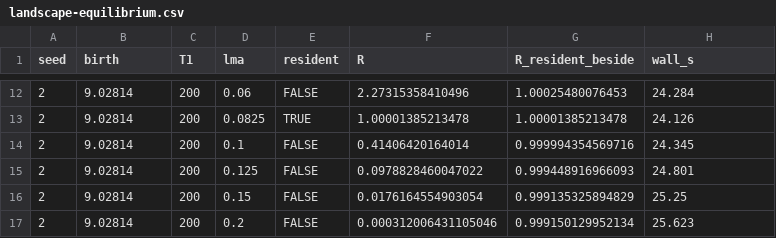
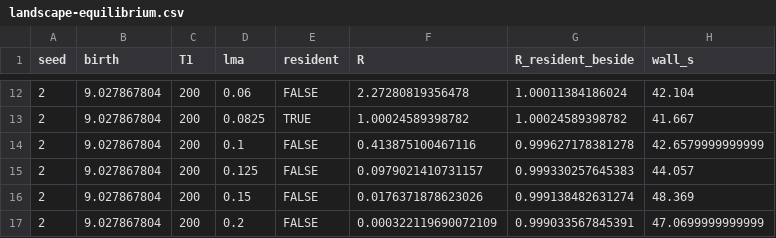
Before and after one commit to traitecoevo/plant, a CSV file: notes/scripts/continuous-patch-519/output/landscape-equilibrium.csv, drawn as a sheet; only a part is shown, gaps mark what is left out; the diff covers the shown part only.

```diff
--- a/notes/scripts/continuous-patch-519/output/landscape-equilibrium.csv
+++ b/notes/scripts/continuous-patch-519/output/landscape-equilibrium.csv
@@ -12,6 +12,6 @@
-2,9.02814,200,0.06,FALSE,2.27315358410496,1.00025480076453,24.284
-2,9.02814,200,0.0825,TRUE,1.00001385213478,1.00001385213478,24.126
-2,9.02814,200,0.1,FALSE,0.41406420164014,0.999994354569716,24.345
-2,9.02814,200,0.125,FALSE,0.0978828460047022,0.999448916966093,24.801
-2,9.02814,200,0.15,FALSE,0.0176164554903054,0.999135325894829,25.25
-2,9.02814,200,0.2,FALSE,0.000312006431105046,0.999150129952134,25.623
+2,9.027867804,200,0.06,FALSE,2.27280819356478,1.00011384186024,42.104
+2,9.027867804,200,0.0825,TRUE,1.00024589398782,1.00024589398782,41.667
+2,9.027867804,200,0.1,FALSE,0.413875100467116,0.999627178381278,42.6579999999999
+2,9.027867804,200,0.125,FALSE,0.0979021410731157,0.999330257645383,44.057
+2,9.027867804,200,0.15,FALSE,0.0176371878623026,0.999138482631274,48.369
+2,9.027867804,200,0.2,FALSE,0.000322119690072109,0.999033567845391,47.0699999999999
```
Also changed, not shown: 40 edited cells elsewhere in this file, notes/scripts/continuous-patch-519/output/equilibrium-evaluations.csv, notes/scripts/continuous-patch-519/output/landscape.csv, 13 other files.
